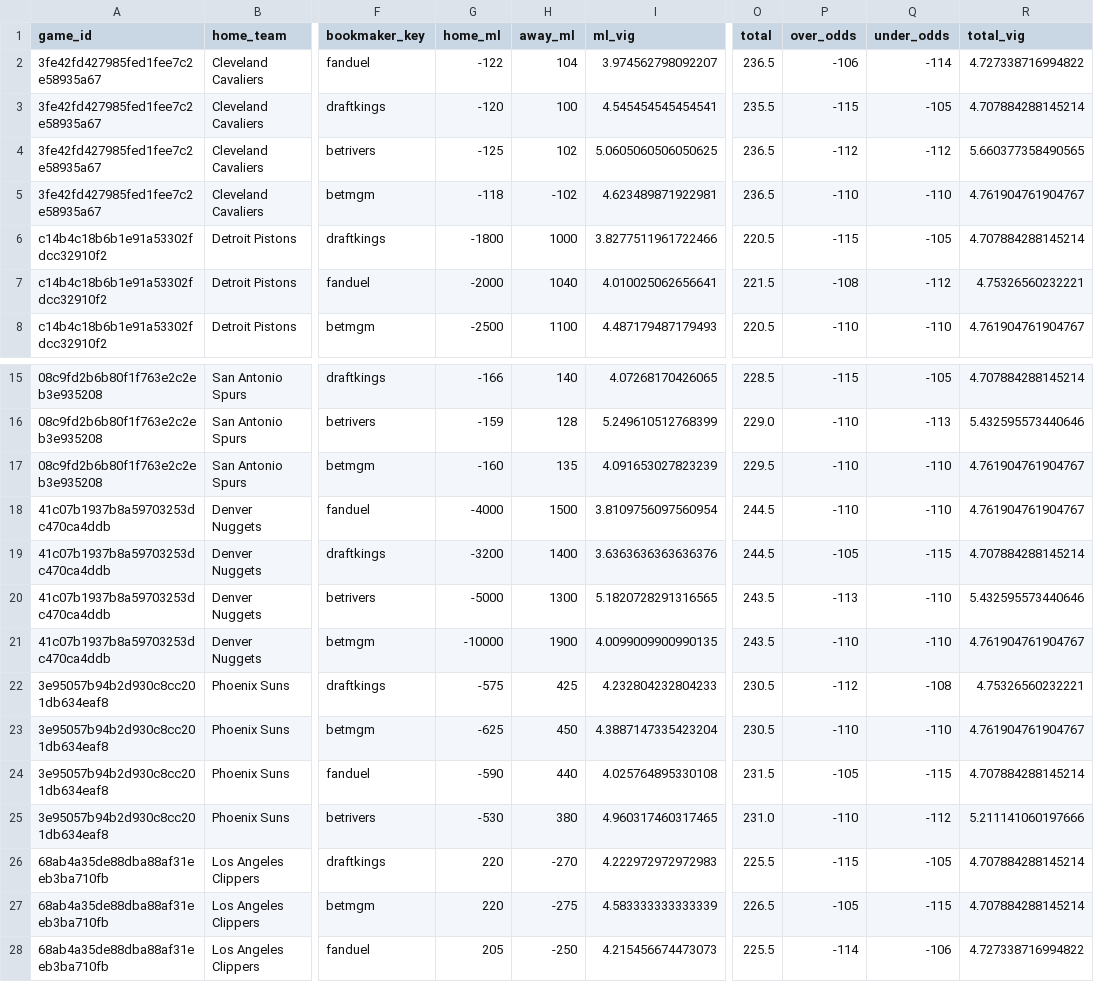
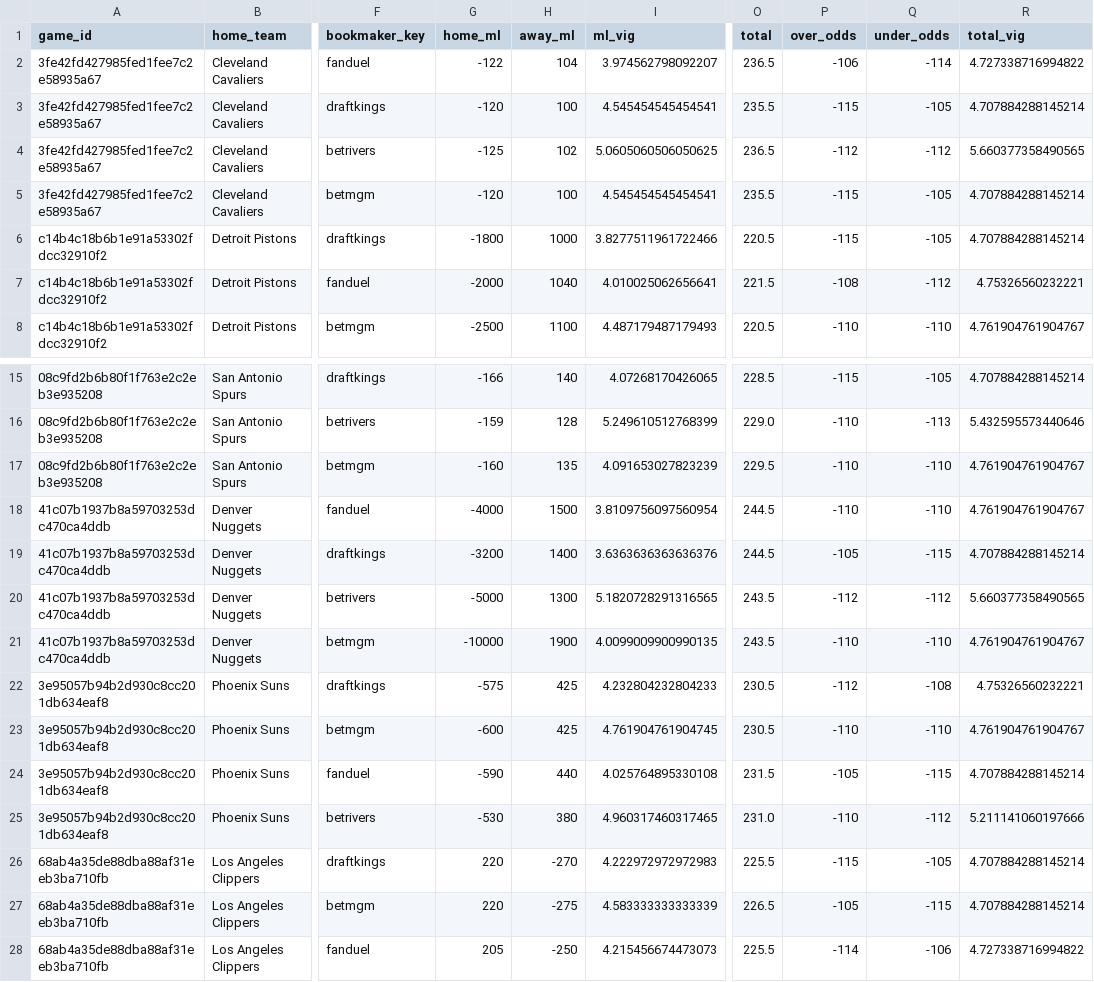
Before and after one commit to missionfromdog/bball-prediction, a CSV file: data/betting/live_odds_bookmakers_comparison.csv, drawn as a sheet; only a part is shown, gaps mark what is left out; the diff names each change by its address in the sheet, - before the commit and + after, or states it on an @@ line.

```diff
--- a/data/betting/live_odds_bookmakers_comparison.csv
+++ b/data/betting/live_odds_bookmakers_comparison.csv
-G5 (home_ml): -118
+G5 (home_ml): -120
-H5 (away_ml): -102
+H5 (away_ml): 100
-I5 (ml_vig): 4.623489871922981
+I5 (ml_vig): 4.545454545454541
-O5 (total): 236.5
+O5 (total): 235.5
-P5 (over_odds): -110
+P5 (over_odds): -115
-Q5 (under_odds): -110
+Q5 (under_odds): -105
-R5 (total_vig): 4.761904761904767
+R5 (total_vig): 4.707884288145214
-P20 (over_odds): -113
+P20 (over_odds): -112
-Q20 (under_odds): -110
+Q20 (under_odds): -112
-R20 (total_vig): 5.432595573440646
+R20 (total_vig): 5.660377358490565
-G23 (home_ml): -625
+G23 (home_ml): -600
-H23 (away_ml): 450
+H23 (away_ml): 425
-I23 (ml_vig): 4.3887147335423204
+I23 (ml_vig): 4.761904761904745
```
